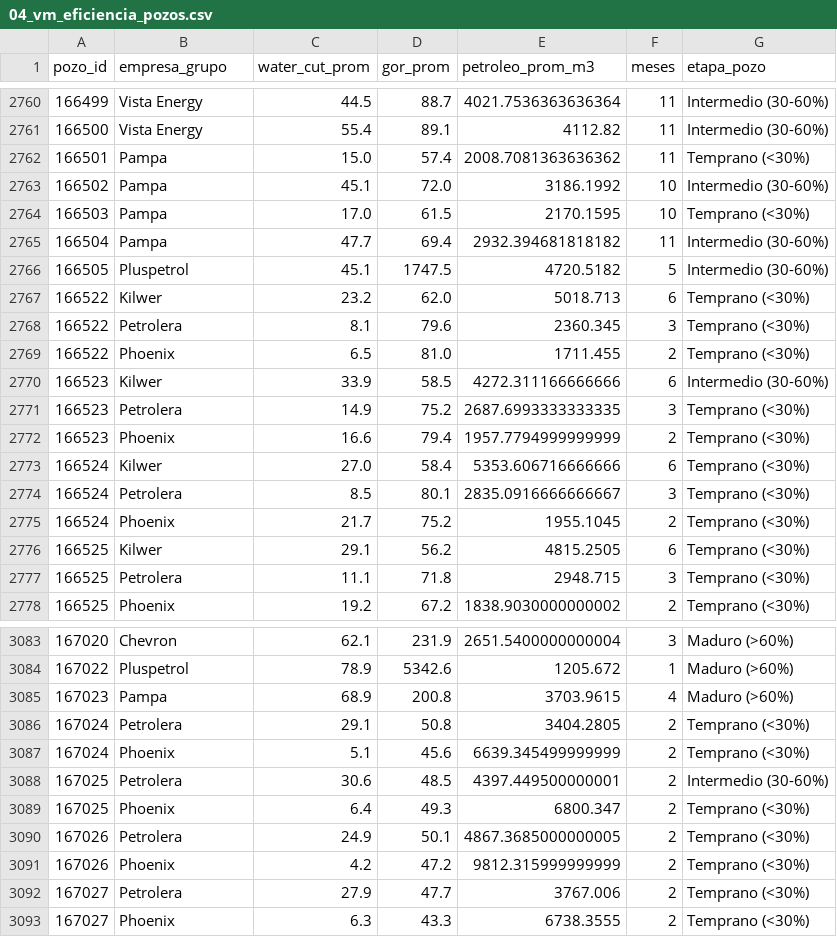
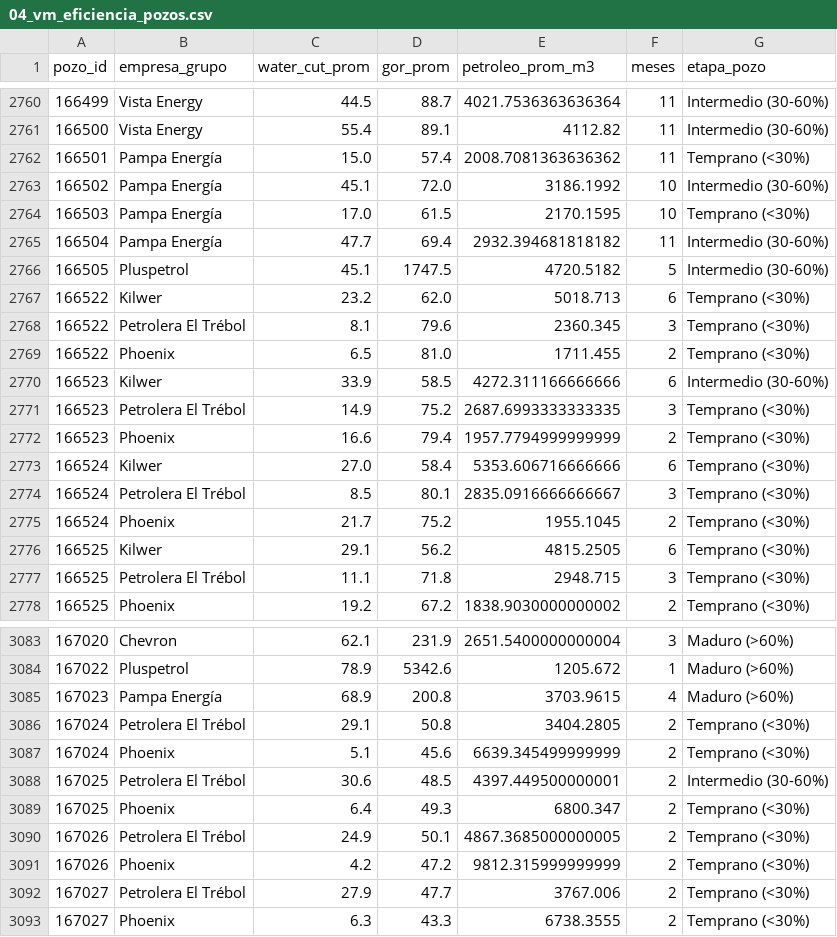
Before and after one commit to chavobutassi/vaca-muerta-analytics, a CSV file: docs/data/04_vm_eficiencia_pozos.csv, drawn as a sheet; only a part is shown, gaps mark what is left out; the diff covers the shown part only.

```diff
--- a/docs/data/04_vm_eficiencia_pozos.csv
+++ b/docs/data/04_vm_eficiencia_pozos.csv
@@ -2761,18 +2761,18 @@
 166500,Vista Energy,55.4,89.1,4112.82,11,Intermedio (30-60%)
-166501,Pampa,15.0,57.4,2008.7081363636362,11,Temprano (<30%)
-166502,Pampa,45.1,72.0,3186.1992,10,Intermedio (30-60%)
-166503,Pampa,17.0,61.5,2170.1595,10,Temprano (<30%)
-166504,Pampa,47.7,69.4,2932.394681818182,11,Intermedio (30-60%)
+166501,Pampa Energía,15.0,57.4,2008.7081363636362,11,Temprano (<30%)
+166502,Pampa Energía,45.1,72.0,3186.1992,10,Intermedio (30-60%)
+166503,Pampa Energía,17.0,61.5,2170.1595,10,Temprano (<30%)
+166504,Pampa Energía,47.7,69.4,2932.394681818182,11,Intermedio (30-60%)
 166505,Pluspetrol,45.1,1747.5,4720.5182,5,Intermedio (30-60%)
 166522,Kilwer,23.2,62.0,5018.713,6,Temprano (<30%)
-166522,Petrolera,8.1,79.6,2360.345,3,Temprano (<30%)
+166522,Petrolera El Trébol,8.1,79.6,2360.345,3,Temprano (<30%)
 166522,Phoenix,6.5,81.0,1711.455,2,Temprano (<30%)
 166523,Kilwer,33.9,58.5,4272.311166666666,6,Intermedio (30-60%)
-166523,Petrolera,14.9,75.2,2687.6993333333335,3,Temprano (<30%)
+166523,Petrolera El Trébol,14.9,75.2,2687.6993333333335,3,Temprano (<30%)
 166523,Phoenix,16.6,79.4,1957.7794999999999,2,Temprano (<30%)
 166524,Kilwer,27.0,58.4,5353.606716666666,6,Temprano (<30%)
-166524,Petrolera,8.5,80.1,2835.0916666666667,3,Temprano (<30%)
+166524,Petrolera El Trébol,8.5,80.1,2835.0916666666667,3,Temprano (<30%)
 166524,Phoenix,21.7,75.2,1955.1045,2,Temprano (<30%)
 166525,Kilwer,29.1,56.2,4815.2505,6,Temprano (<30%)
-166525,Petrolera,11.1,71.8,2948.715,3,Temprano (<30%)
+166525,Petrolera El Trébol,11.1,71.8,2948.715,3,Temprano (<30%)
 166525,Phoenix,19.2,67.2,1838.9030000000002,2,Temprano (<30%)
@@ -3084,10 +3084,10 @@
 167022,Pluspetrol,78.9,5342.6,1205.672,1,Maduro (>60%)
-167023,Pampa,68.9,200.8,3703.9615,4,Maduro (>60%)
-167024,Petrolera,29.1,50.8,3404.2805,2,Temprano (<30%)
+167023,Pampa Energía,68.9,200.8,3703.9615,4,Maduro (>60%)
+167024,Petrolera El Trébol,29.1,50.8,3404.2805,2,Temprano (<30%)
 167024,Phoenix,5.1,45.6,6639.345499999999,2,Temprano (<30%)
-167025,Petrolera,30.6,48.5,4397.449500000001,2,Intermedio (30-60%)
+167025,Petrolera El Trébol,30.6,48.5,4397.449500000001,2,Intermedio (30-60%)
 167025,Phoenix,6.4,49.3,6800.347,2,Temprano (<30%)
-167026,Petrolera,24.9,50.1,4867.3685000000005,2,Temprano (<30%)
+167026,Petrolera El Trébol,24.9,50.1,4867.3685000000005,2,Temprano (<30%)
 167026,Phoenix,4.2,47.2,9812.315999999999,2,Temprano (<30%)
-167027,Petrolera,27.9,47.7,3767.006,2,Temprano (<30%)
+167027,Petrolera El Trébol,27.9,47.7,3767.006,2,Temprano (<30%)
 167027,Phoenix,6.3,43.3,6738.3555,2,Temprano (<30%)
```
Also changed, not shown: 151 edited cells elsewhere in this file, docs/data/01_vm_produccion_mensual.csv, docs/data/02_vm_por_yacimiento.csv, 3 other files.
